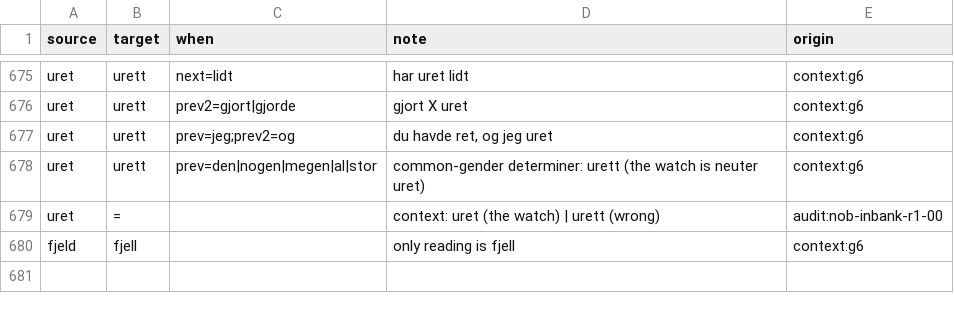
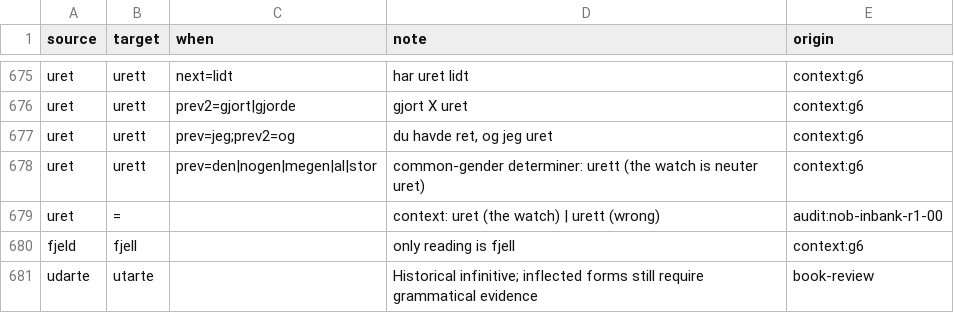
Before and after one commit to houshuang/rettskriv, a CSV file: lexicon/bokmal/core.csv, drawn as a sheet; only a part is shown, gaps mark what is left out.

Commit message:
Recover evidenced historical clauses and validate seven-book behavior

```diff
--- a/lexicon/bokmal/core.csv
+++ b/lexicon/bokmal/core.csv
@@ -680 +680,2 @@ uret,=,,context: uret (the watch) | urett (wrong),audit:nob-inbank-r1-00
 fjeld,fjell,,only reading is fjell,context:g6
+udarte,utarte,,Historical infinitive; inflected forms still require grammatical evidence,book-review
```
Also changed, not shown: 4 other files.
